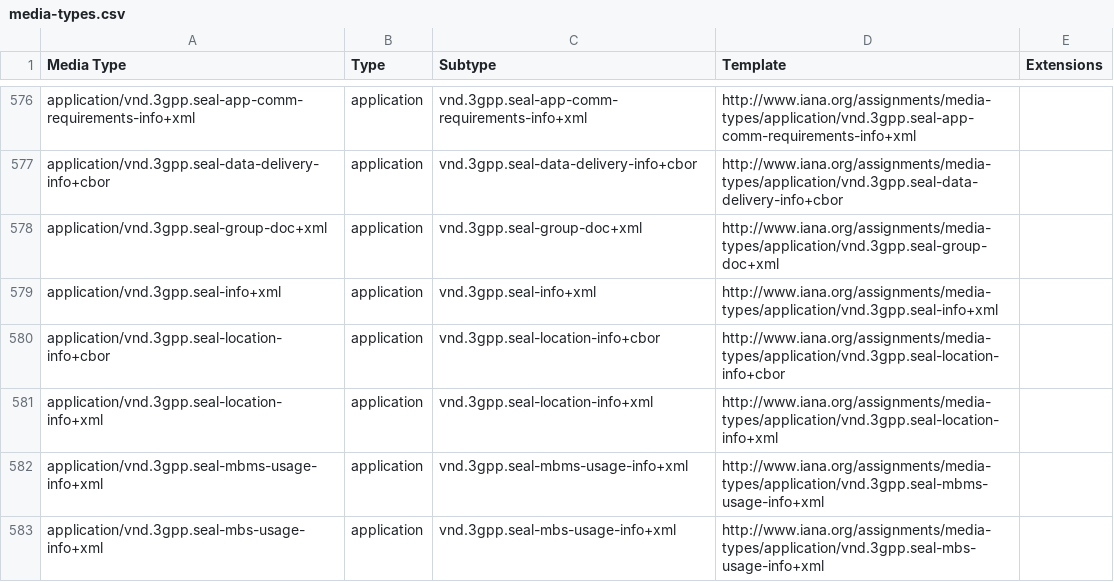
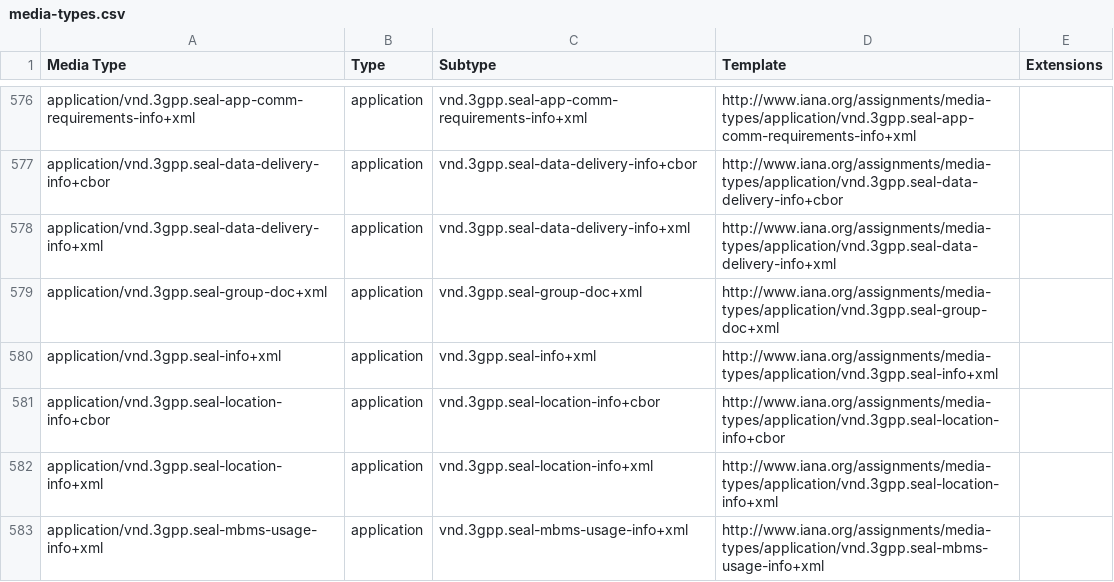
Before and after one commit to datasets/media-types, a CSV file: data/media-types.csv, drawn as a sheet; only a part is shown, gaps mark what is left out; the shorter side is filled out with more unchanged rows.

```diff
--- a/data/media-types.csv
+++ b/data/media-types.csv
@@ -577,2 +577,3 @@ application/vnd.3gpp.seal-app-comm-requirements-info+xml,application,vnd.3gpp.se
 application/vnd.3gpp.seal-data-delivery-info+cbor,application,vnd.3gpp.seal-data-delivery-info+cbor,http://www.iana.org/assignments/media-types/application/vnd.3gpp.seal-data-delivery-info+cbor,
+application/vnd.3gpp.seal-data-delivery-info+xml,application,vnd.3gpp.seal-data-delivery-info+xml,http://www.iana.org/assignments/media-types/application/vnd.3gpp.seal-data-delivery-info+xml,
 application/vnd.3gpp.seal-group-doc+xml,application,vnd.3gpp.seal-group-doc+xml,http://www.iana.org/assignments/media-types/application/vnd.3gpp.seal-group-doc+xml,
```
